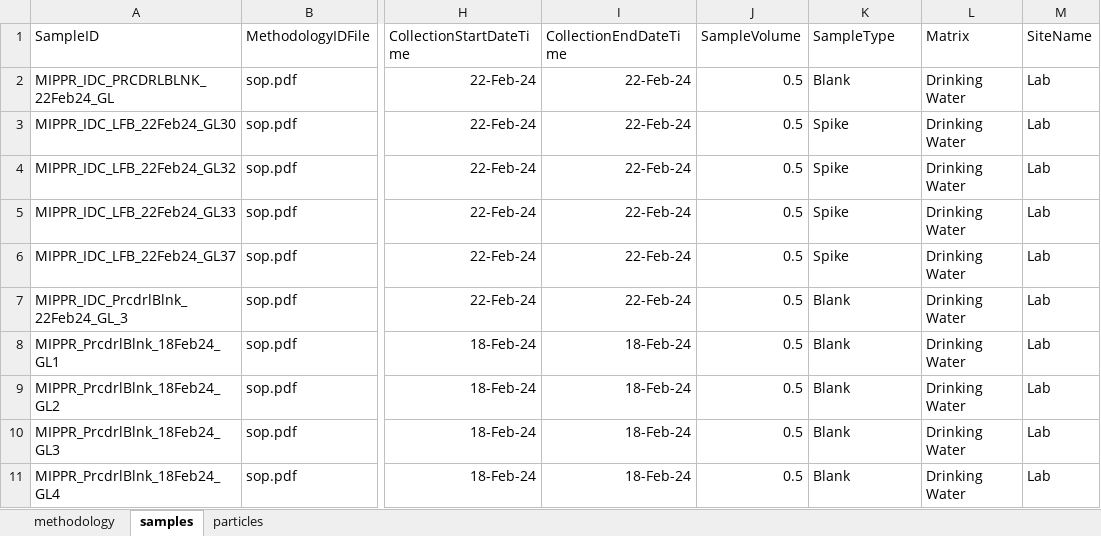
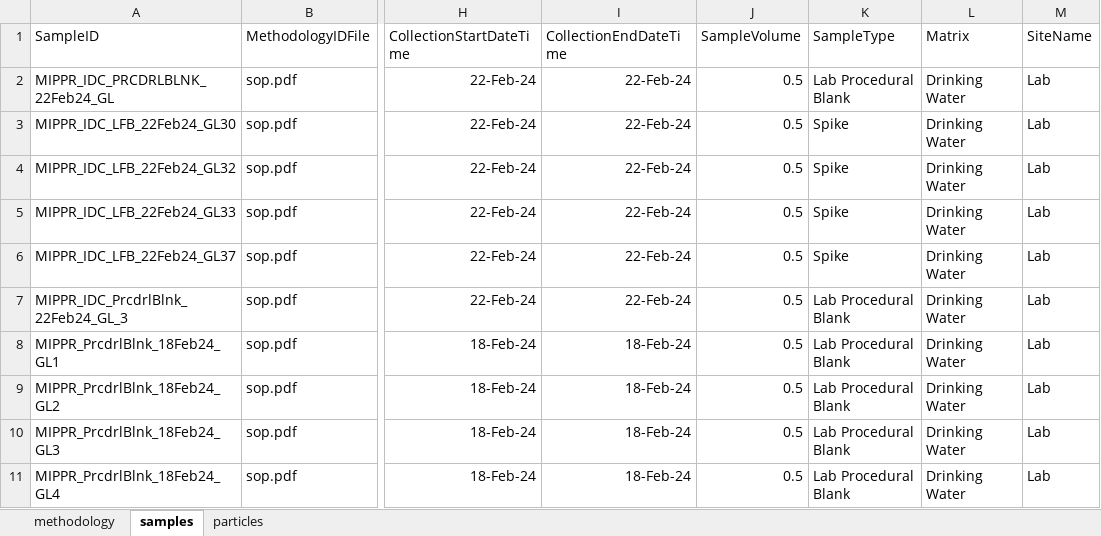
Before and after one commit to Moore-Institute-4-Plastic-Pollution-Res/One4All, an Excel workbook: inst/apps/validator/www/data.xlsx, sheet samples, drawn as a sheet; only a part is shown, gaps mark what is left out; values as stored, in another font and other column widths than the file's, no borders; the diff names each change by its address in the sheet, - before the commit and + after, or states it on an @@ line.

Commit message:
updates to rules sheet and valid data; added metadata for blanks

```diff
--- a/inst/apps/validator/www/data.xlsx (sheet samples)
+++ b/inst/apps/validator/www/data.xlsx (sheet samples)
-K2 (SampleType): Blank
+K2 (SampleType): Lab Procedural Blank
-K7:K11 (SampleType): Blank
+K7:K11 (SampleType): Lab Procedural Blank
```
Also changed, not shown: 1 other file.
